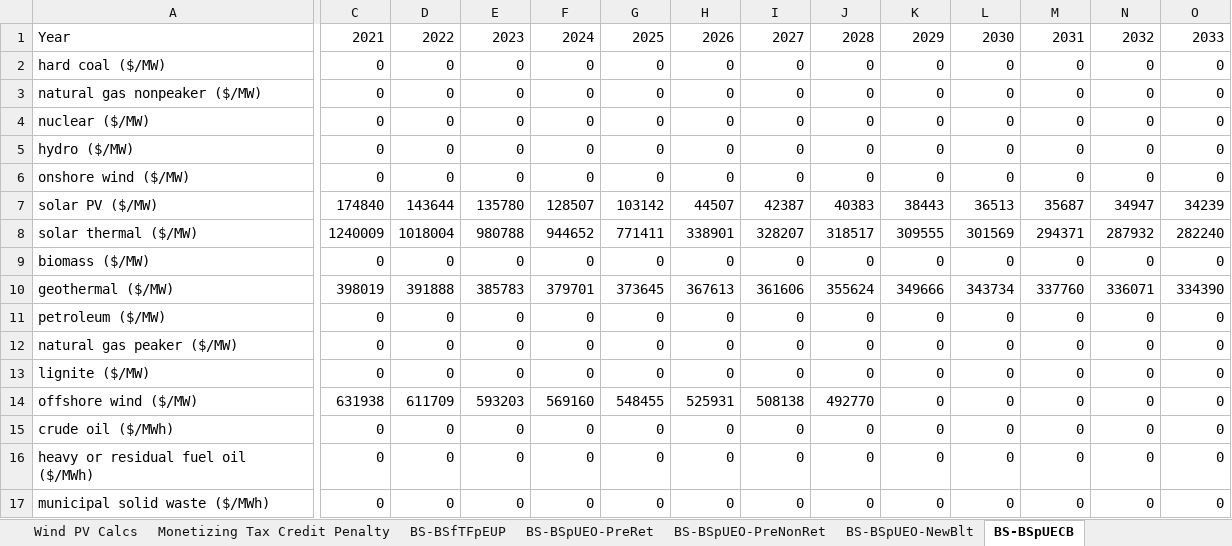
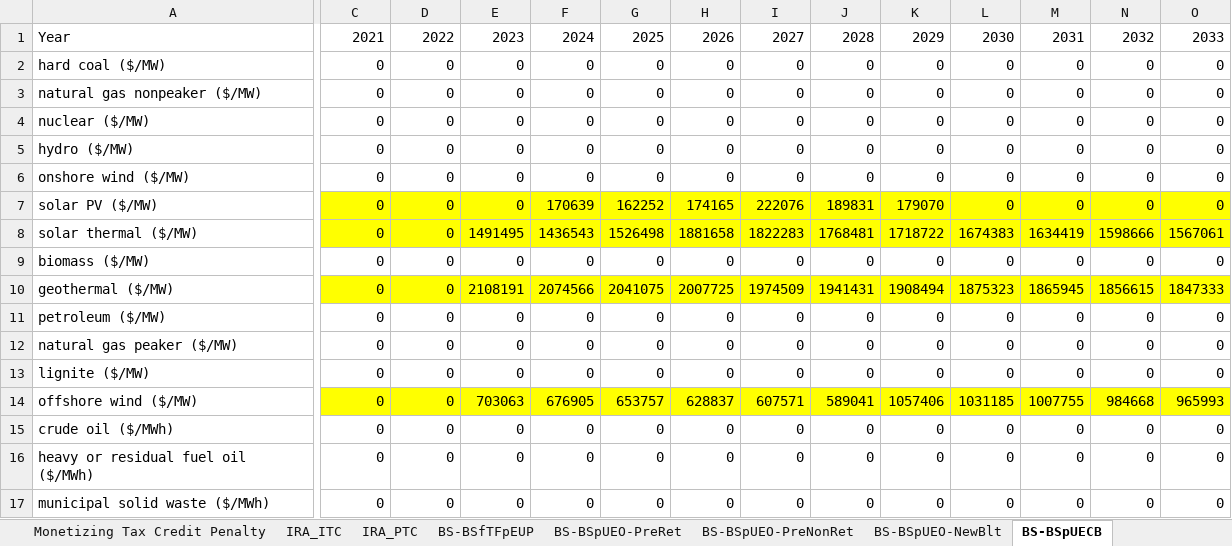
Before and after one commit to EnergyInnovation/eps-california, an Excel workbook: InputData/fuels/BS/BAU Subsidies.xlsx, sheet BS-BSpUECB, drawn as a sheet; only a part is shown, gaps mark what is left out; values as stored, in another font and other column widths than the file's, no borders; removed rows and columns are numbered as before the commit, all else as after; rows hold the shown columns only; the diff covers the shown part only; the diff names each change by its address in the sheet, - before the commit and + after, or states it on an @@ line.

```diff
--- a/InputData/fuels/BS/BAU Subsidies.xlsx (sheet BS-BSpUECB)
+++ b/InputData/fuels/BS/BAU Subsidies.xlsx (sheet BS-BSpUECB)
+sheet tab: IRA_ITC
+sheet tab: IRA_PTC
-row 7: solar PV ($/MW) | 174840 | 143644 | 135780 | 128507 | 103142 | 44507 | 42387 | 40383 | 38443 | 36513 | 35687 | 34947 | 34239
-row 8: solar thermal ($/MW) | 1240009 | 1018004 | 980788 | 944652 | 771411 | 338901 | 328207 | 318517 | 309555 | 301569 | 294371 | 287932 | 282240
+row 7: solar PV ($/MW) | 0 | 0 | 0 | 170639 | 162252 | 174165 | 222076 | 189831 | 179070 | 0 | 0 | 0 | 0
+row 8: solar thermal ($/MW) | 0 | 0 | 1491495 | 1436543 | 1526498 | 1881658 | 1822283 | 1768481 | 1718722 | 1674383 | 1634419 | 1598666 | 1567061
-row 10: geothermal ($/MW) | 398019 | 391888 | 385783 | 379701 | 373645 | 367613 | 361606 | 355624 | 349666 | 343734 | 337760 | 336071 | 334390
+row 10: geothermal ($/MW) | 0 | 0 | 2108191 | 2074566 | 2041075 | 2007725 | 1974509 | 1941431 | 1908494 | 1875323 | 1865945 | 1856615 | 1847333
-C14:O14 fill: none
+C14:O14 fill: #FFFF00
-C14: 631938
+C14: 0
-D14: 611709
+D14: 0
-E14: 593203
+E14: 703063
-F14: 569160
+F14: 676905
-G14: 548455
+G14: 653757
-H14: 525931
+H14: 628837
-I14: 508138
+I14: 607571
-J14: 492770
+J14: 589041
-K14: 0
+K14: 1057406
-L14: 0
+L14: 1031185
-M14: 0
+M14: 1007755
-N14: 0
+N14: 984668
-O14: 0
+O14: 965993
```
Also changed, not shown: 5 edited cells and cell formats elsewhere in this sheet, sheet BS-BSpUEO-NewBlt, sheet BS-BSpUEO-PreRet, formulas that keep their value, charts or pictures, InputData/trans/BESP/BAU EV Subsidy Perc.xlsx, 5 other files.
